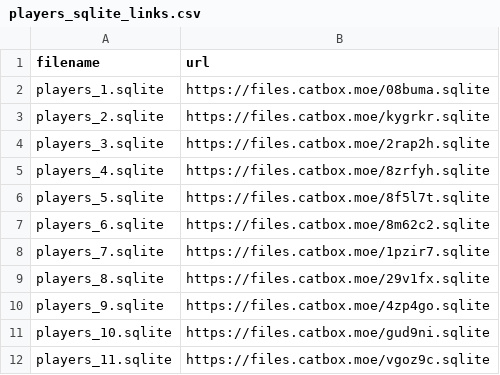
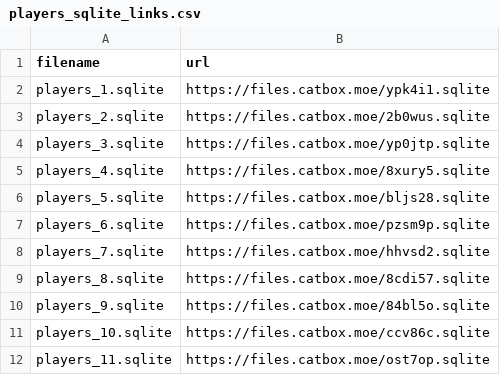
Before and after one commit to ball-crusher/Website, a CSV file: data/players_sqlite_links.csv, drawn as a sheet.

Commit message:
Update players_sqlite_links.csv

```diff
--- a/data/players_sqlite_links.csv
+++ b/data/players_sqlite_links.csv
@@ -1,12 +1,12 @@
 filename,url
-players_1.sqlite,https://files.catbox.moe/08buma.sqlite
-players_2.sqlite,https://files.catbox.moe/kygrkr.sqlite
-players_3.sqlite,https://files.catbox.moe/2rap2h.sqlite
-players_4.sqlite,https://files.catbox.moe/8zrfyh.sqlite
-players_5.sqlite,https://files.catbox.moe/8f5l7t.sqlite
-players_6.sqlite,https://files.catbox.moe/8m62c2.sqlite
-players_7.sqlite,https://files.catbox.moe/1pzir7.sqlite
-players_8.sqlite,https://files.catbox.moe/29v1fx.sqlite
-players_9.sqlite,https://files.catbox.moe/4zp4go.sqlite
-players_10.sqlite,https://files.catbox.moe/gud9ni.sqlite
-players_11.sqlite,https://files.catbox.moe/vgoz9c.sqlite
+players_1.sqlite,https://files.catbox.moe/ypk4i1.sqlite
+players_2.sqlite,https://files.catbox.moe/2b0wus.sqlite
+players_3.sqlite,https://files.catbox.moe/yp0jtp.sqlite
+players_4.sqlite,https://files.catbox.moe/8xury5.sqlite
+players_5.sqlite,https://files.catbox.moe/bljs28.sqlite
+players_6.sqlite,https://files.catbox.moe/pzsm9p.sqlite
+players_7.sqlite,https://files.catbox.moe/hhvsd2.sqlite
+players_8.sqlite,https://files.catbox.moe/8cdi57.sqlite
+players_9.sqlite,https://files.catbox.moe/84bl5o.sqlite
+players_10.sqlite,https://files.catbox.moe/ccv86c.sqlite
+players_11.sqlite,https://files.catbox.moe/ost7op.sqlite
```
